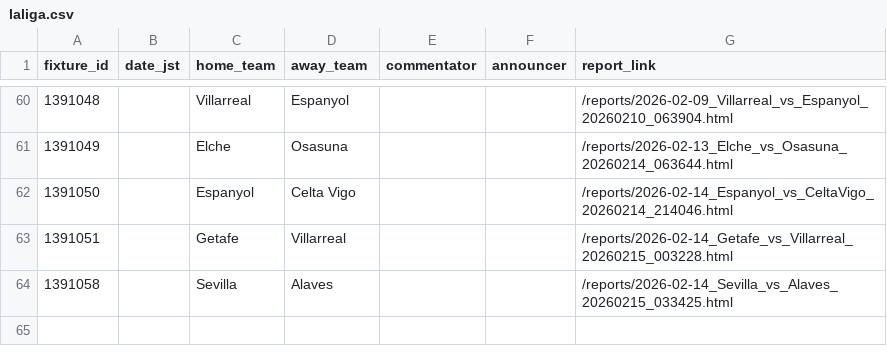
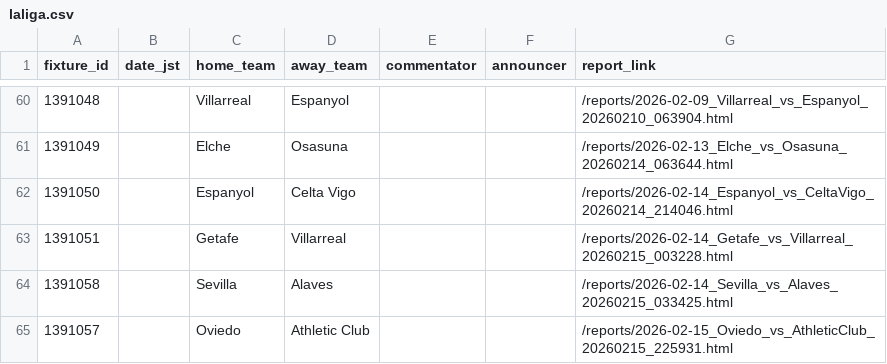
Before and after one commit to igrekplus/football-delay-watching, a CSV file: settings/calendar/laliga.csv, drawn as a sheet; only a part is shown, gaps mark what is left out.

```diff
--- a/settings/calendar/laliga.csv
+++ b/settings/calendar/laliga.csv
@@ -64 +64,2 @@ fixture_id,date_jst,home_team,away_team,commentator,announcer,report_link
 1391058,,Sevilla,Alaves,,,/reports/2026-02-14_Sevilla_vs_Alaves_20260215_033425.html
+1391057,,Oviedo,Athletic Club,,,/reports/2026-02-15_Oviedo_vs_AthleticClub_20260215_225931.html
```
Also changed, not shown: settings/calendar/fa.csv.
